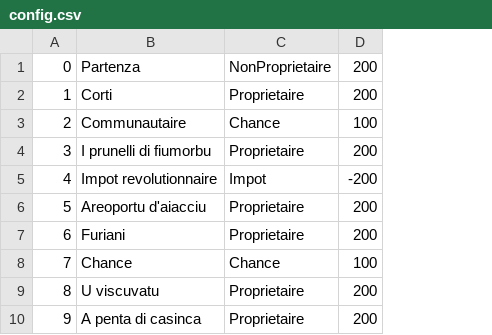
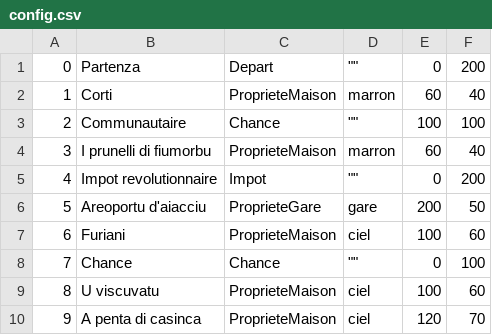
Before and after one commit to focardi-francois-philippe/monopoly, a CSV file: src/config.csv, drawn as a sheet; only a part is shown; removed rows and columns are numbered as before the commit, all else as after; the diff names each change by its address in the sheet, - before the commit and + after, or states it on an @@ line.

```diff
--- a/src/config.csv
+++ b/src/config.csv
-column C, rows 1-10: NonProprietaire | Proprietaire | Chance | Proprietaire | Impot | Proprietaire | Proprietaire | Chance | Proprietaire | Proprietaire
-column D, rows 1-10: 200 | 200 | 100 | 200 | -200 | 200 | 200 | 100 | 200 | 200
+column C, rows 1-10: Depart | ProprieteMaison | Chance | ProprieteMaison | Impot | ProprieteGare | ProprieteMaison | Chance | ProprieteMaison | ProprieteMaison
+column D, rows 1-10: "" | marron | "" | marron | "" | gare | ciel | "" | ciel | ciel
+column E, rows 1-10: 0 | 60 | 100 | 60 | 0 | 200 | 100 | 0 | 100 | 120
+column F, rows 1-10: 200 | 40 | 100 | 40 | 200 | 50 | 60 | 100 | 60 | 70
```
Also changed, not shown: out/production/monopoly/config.csv, 17 other files.
